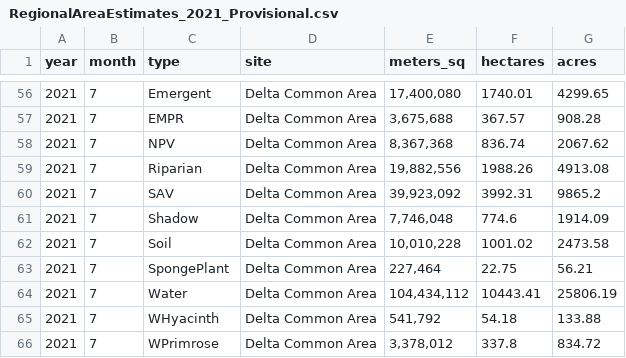
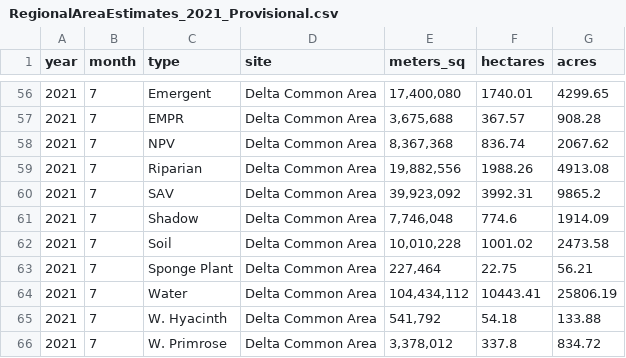
Before and after one commit to EMRR-DISE/EDB-HABs-Weeds, a CSV file: weeds/data_input/ucd_hyperspectral_regional_area_estimates/RegionalAreaEstimates_2021_Provisional.csv (was weeds/data/ucd_hyperspectral_regional_area_estimates/RegionalAreaEstimates_2021_Provisional.csv), drawn as a sheet; only a part is shown, gaps mark what is left out.

Commit message:
edited file structure, updated some file paths accordingly, moved code for formatting regional area estimates to a separate script, created a file that has all area estimates

```diff
--- a/weeds/data/ucd_hyperspectral_regional_area_estimates/RegionalAreaEstimates_2021_Provisional.csv
+++ b/weeds/data_input/ucd_hyperspectral_regional_area_estimates/RegionalAreaEstimates_2021_Provisional.csv
@@ -62,5 +62,5 @@ year,month,type,site,meters_sq, hectares , acres
 2021,7,Soil,Delta Common Area,"10,010,228",1001.02,2473.58
-2021,7,SpongePlant,Delta Common Area,"227,464",22.75,56.21
+2021,7,Sponge Plant,Delta Common Area,"227,464",22.75,56.21
 2021,7,Water,Delta Common Area,"104,434,112",10443.41,25806.19
-2021,7,WHyacinth,Delta Common Area,"541,792",54.18,133.88
-2021,7,WPrimrose,Delta Common Area,"3,378,012",337.8,834.72
+2021,7,W. Hyacinth,Delta Common Area,"541,792",54.18,133.88
+2021,7,W. Primrose,Delta Common Area,"3,378,012",337.8,834.72
```
Also changed, not shown: 19 other files.
